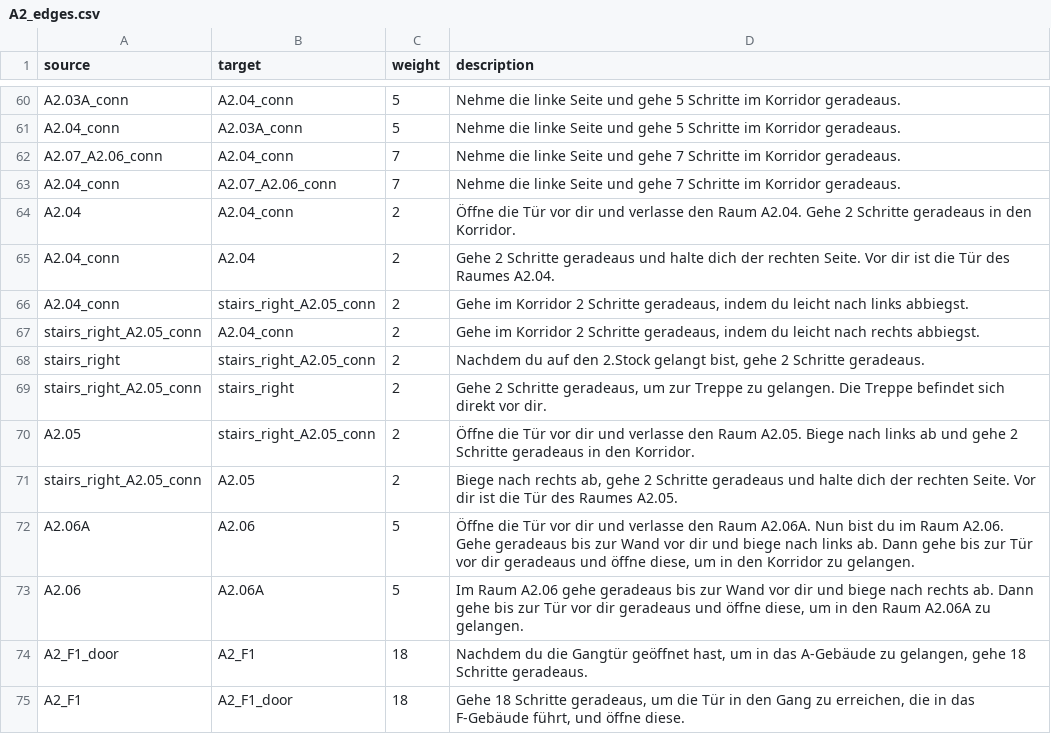
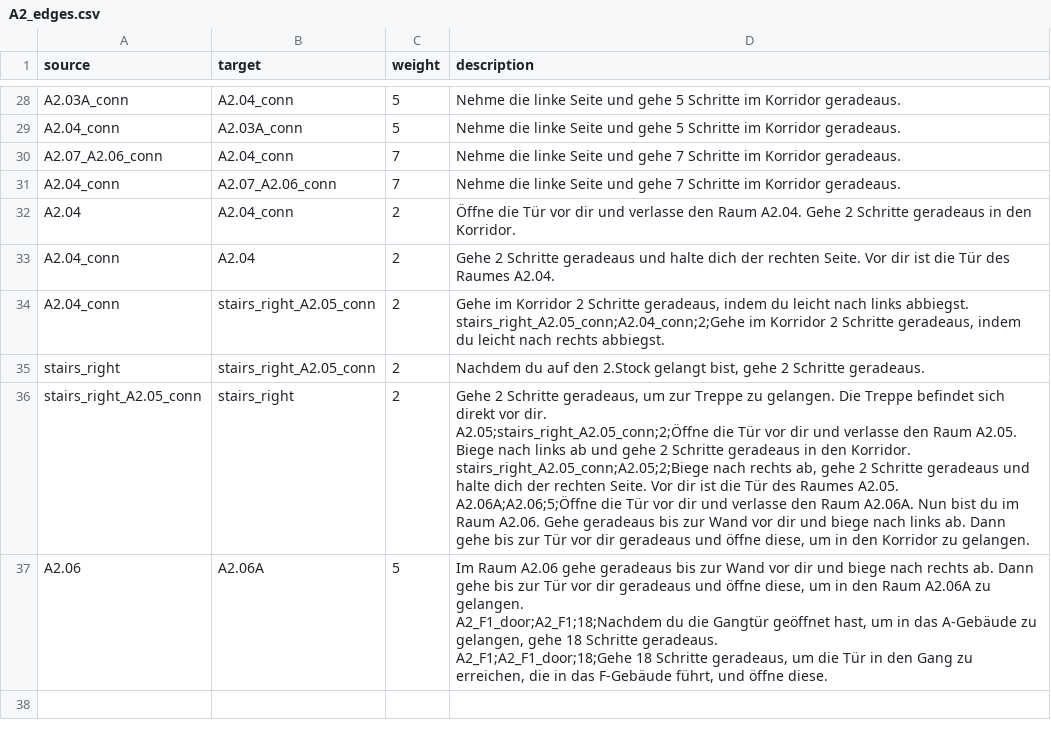
Before and after one commit to GeorgeZudikhin/fhtways-fullstack, a CSV file: backend/backend/data_csv_files/A2_edges.csv, drawn as a sheet; only a part is shown, gaps mark what is left out; the diff covers the shown part only.

```diff
--- a/backend/backend/data_csv_files/A2_edges.csv
+++ b/backend/backend/data_csv_files/A2_edges.csv
@@ -65,11 +65,11 @@ A2.04;A2.04_conn;2;Öffne die Tür vor dir und verlasse den Raum A2.04. Gehe 2 S
 A2.04_conn;A2.04;2;Gehe 2 Schritte geradeaus und halte dich der rechten Seite. Vor dir ist die Tür des Raumes A2.04.
-A2.04_conn;stairs_right_A2.05_conn;2;"Gehe im Korridor 2 Schritte geradeaus, indem du leicht nach links abbiegst. "
-stairs_right_A2.05_conn;A2.04_conn;2;"Gehe im Korridor 2 Schritte geradeaus, indem du leicht nach rechts abbiegst. "
+A2.04_conn;stairs_right_A2.05_conn;2;"Gehe im Korridor 2 Schritte geradeaus, indem du leicht nach links abbiegst.
+stairs_right_A2.05_conn;A2.04_conn;2;"Gehe im Korridor 2 Schritte geradeaus, indem du leicht nach rechts abbiegst.
 stairs_right;stairs_right_A2.05_conn;2;Nachdem du auf den 2.Stock gelangt bist, gehe 2 Schritte geradeaus.
-stairs_right_A2.05_conn;stairs_right;2;"Gehe 2 Schritte geradeaus, um zur Treppe zu gelangen. Die Treppe befindet sich direkt vor dir. "
-A2.05;stairs_right_A2.05_conn;2;Öffne die Tür vor dir und verlasse den Raum A2.05. Biege nach links ab und gehe 2 Schritte geradeaus in den Korridor.
-stairs_right_A2.05_conn;A2.05;2;Biege nach rechts ab, gehe 2 Schritte geradeaus und halte dich der rechten Seite. Vor dir ist die Tür des Raumes A2.05.
-A2.06A;A2.06;5;"Öffne die Tür vor dir und verlasse den Raum A2.06A. Nun bist du im Raum A2.06.  Gehe geradeaus bis zur Wand vor dir und biege nach links ab. Dann gehe bis zur Tür vor dir geradeaus und öffne diese, um in den Korridor zu gelangen. "
-A2.06;A2.06A;5;"Im Raum A2.06 gehe geradeaus bis zur Wand vor dir und biege nach rechts ab. Dann gehe bis zur Tür vor dir geradeaus und öffne diese, um in den Raum A2.06A zu gelangen.  "
-A2_F1_door;A2_F1;18;Nachdem du die Gangtür geöffnet hast, um in das A-Gebäude zu gelangen, gehe 18 Schritte geradeaus.
-A2_F1;A2_F1_door;18;"Gehe 18 Schritte geradeaus, um die Tür in den Gang zu erreichen, die in das F-Gebäude führt, und öffne diese. "
+stairs_right_A2.05_conn;stairs_right;2;"Gehe 2 Schritte geradeaus, um zur Treppe zu gelangen. Die Treppe befindet sich direkt vor dir.
+A2.05;stairs_right_A2.05_conn;2;Öffne die Tür vor dir und verlasse den Raum A2.05. Biege nach links ab und gehe 2 Schritte geradeaus in den Korridor.
+stairs_right_A2.05_conn;A2.05;2;Biege nach rechts ab, gehe 2 Schritte geradeaus und halte dich der rechten Seite. Vor dir ist die Tür des Raumes A2.05.
+A2.06A;A2.06;5;"Öffne die Tür vor dir und verlasse den Raum A2.06A. Nun bist du im Raum A2.06.  Gehe geradeaus bis zur Wand vor dir und biege nach links ab. Dann gehe bis zur Tür vor dir geradeaus und öffne diese, um in den Korridor zu gelangen.
+A2.06;A2.06A;5;"Im Raum A2.06 gehe geradeaus bis zur Wand vor dir und biege nach rechts ab. Dann gehe bis zur Tür vor dir geradeaus und öffne diese, um in den Raum A2.06A zu gelangen.
+A2_F1_door;A2_F1;18;Nachdem du die Gangtür geöffnet hast, um in das A-Gebäude zu gelangen, gehe 18 Schritte geradeaus.
+A2_F1;A2_F1_door;18;"Gehe 18 Schritte geradeaus, um die Tür in den Gang zu erreichen, die in das F-Gebäude führt, und öffne diese.
```
Also changed, not shown: 32 removed rows and 7 edited cells elsewhere in this file.
